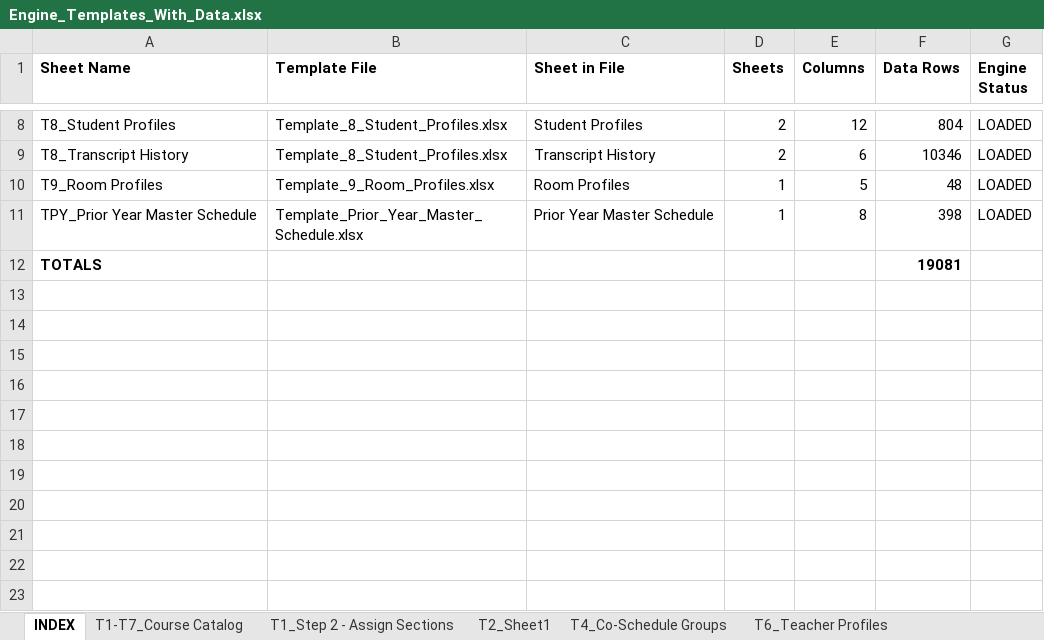
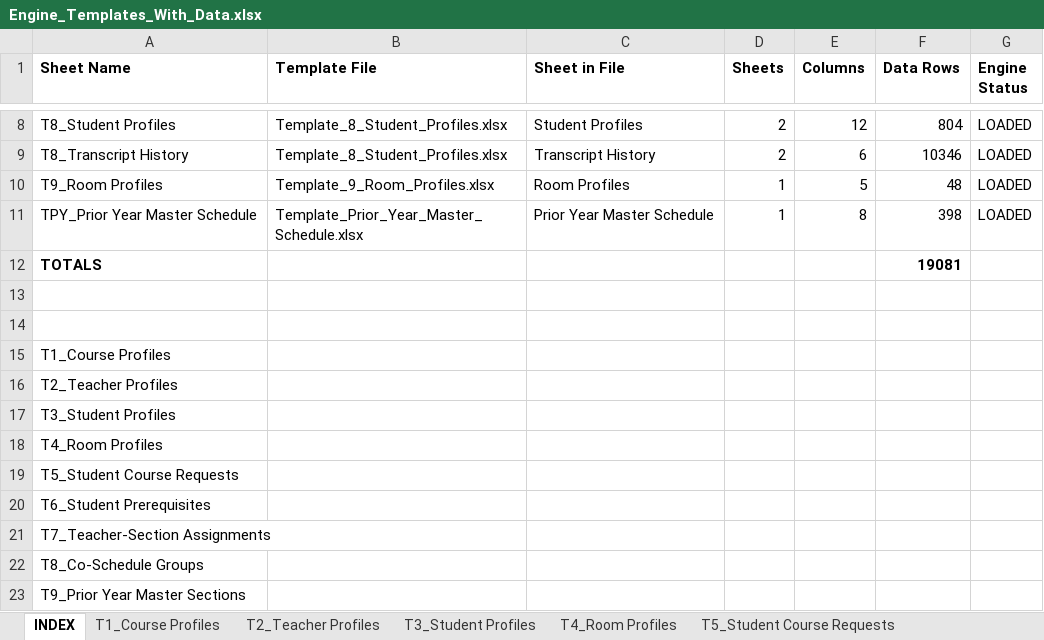
Before and after one commit to jciofalopowerllc-stack/sat-course, an Excel workbook: Engine_Templates_With_Data.xlsx, sheet INDEX, drawn as a sheet; only a part is shown, gaps mark what is left out; values as stored, in another font and other column widths than the file's, no borders; the diff names each change by its address in the sheet, - before the commit and + after, or states it on an @@ line.

```diff
--- a/Engine_Templates_With_Data.xlsx (sheet INDEX)
+++ b/Engine_Templates_With_Data.xlsx (sheet INDEX)
-sheet tab: T1-T7_Course Catalog
+sheet tab: T1_Course Profiles
-sheet tab: T1_Step 2 - Assign Sections
+sheet tab: T2_Teacher Profiles
-sheet tab: T2_Sheet1
+sheet tab: T3_Student Profiles
-sheet tab: T4_Co-Schedule Groups
+sheet tab: T4_Room Profiles
-sheet tab: T6_Teacher Profiles
+sheet tab: T5_Student Course Requests
+row 13: (empty)
+row 14: (empty)
+row 15: T1_Course Profiles
+row 16: T2_Teacher Profiles
+row 17: T3_Student Profiles
+row 18: T4_Room Profiles
+row 19: T5_Student Course Requests
+row 20: T6_Student Prerequisites
+row 21: T7_Teacher-Section Assignments
+row 22: T8_Co-Schedule Groups
+row 23: T9_Prior Year Master Sections
```
Also changed, not shown: sheet T8_Co-Schedule Groups, sheet T6_Student Prerequisites, sheet T3_Student Profiles, sheet T7_Teacher-Section Assignments, sheet T2_Teacher Profiles, sheet T9_Prior Year Master Sections, 3 more sheets, other sheet tabs.
